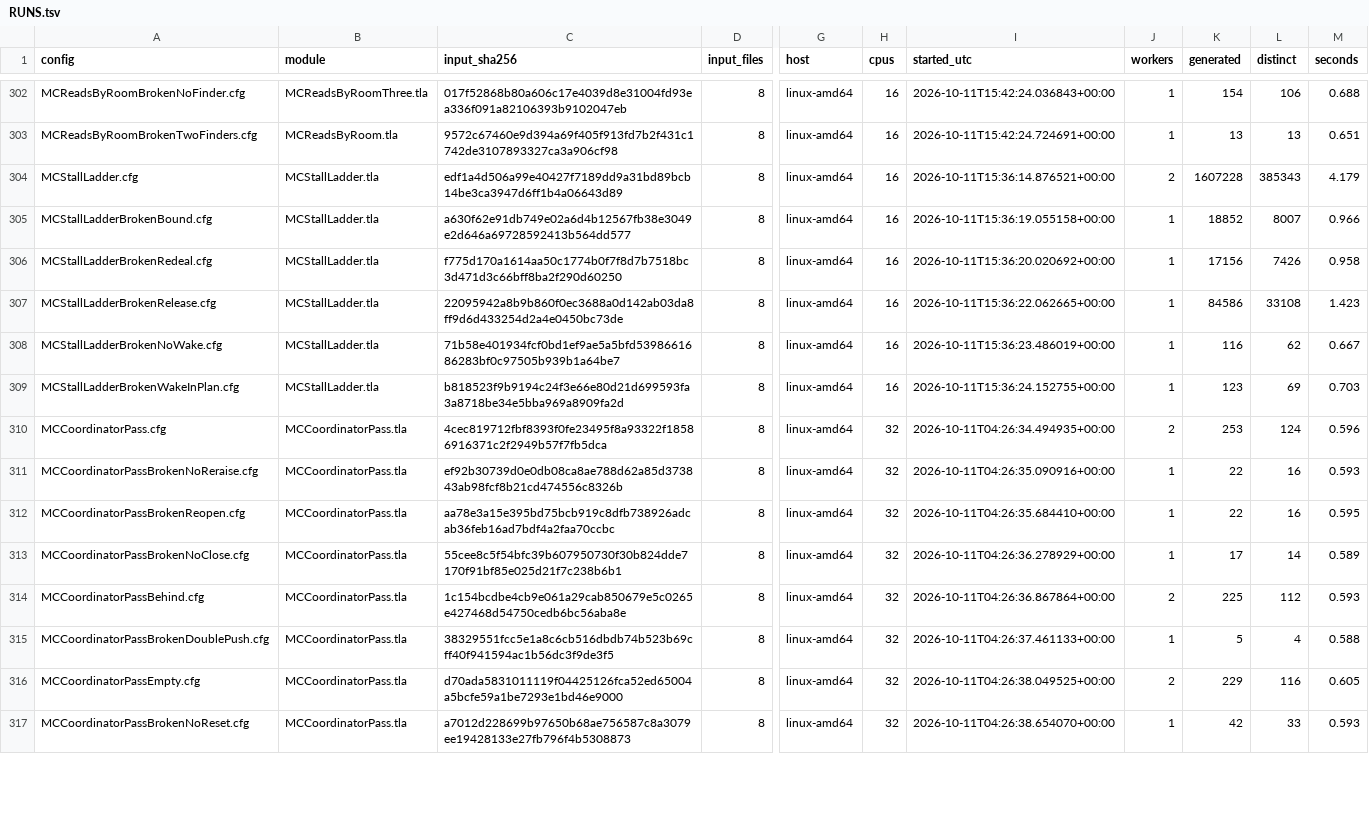
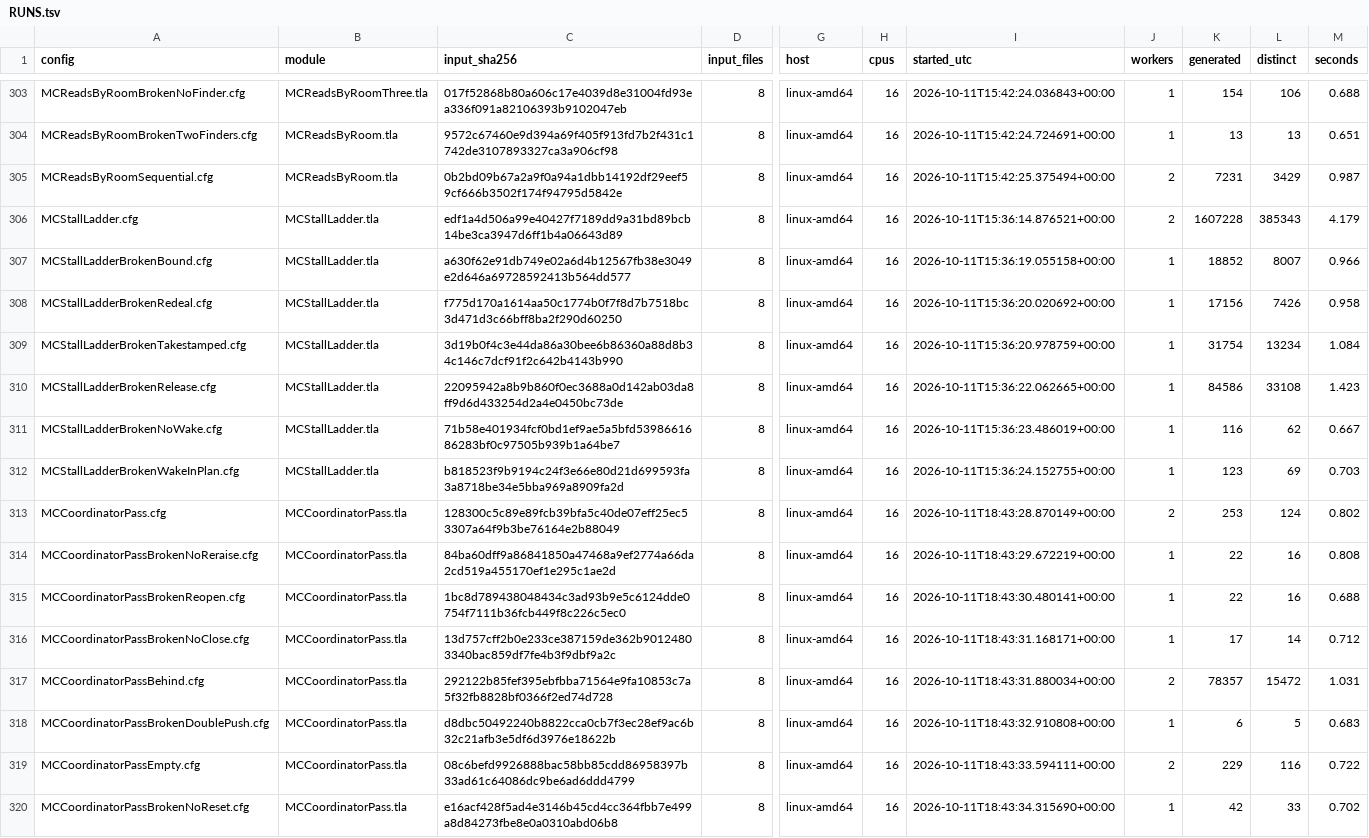
Before and after one commit to mas-bandwidth/nova-sprint, a TSV file: tla/RUNS.tsv, drawn as a sheet; only a part is shown, gaps mark what is left out; addresses are those after the commit; the diff covers the shown part only; the diff names each change by its address in the sheet, - before the commit and + after, or states it on an @@ line.

```diff
--- a/tla/RUNS.tsv
+++ b/tla/RUNS.tsv
@@ row 441 moved to row 305: MCReadsByRoomSequential.cfg @@
@@ row 436 moved to row 309: MCStallLadderBrokenTakestamped.cfg @@
-C313 (input_sha256): 4cec819712fbf8393f0fe23495f8a93322f18586916371c2f2949b57f7fb5dca
+C313 (input_sha256): 128300c5c89e89fcb39bfa5c40de07eff25ec53307a64f9b3be76164e2b88049
-H313:H320 (cpus): 32
+H313:H320 (cpus): 16
-I313 (started_utc): 2026-10-11T04:26:34.494935+00:00
+I313 (started_utc): 2026-10-11T18:43:28.870149+00:00
-M313 (seconds): 0.596
+M313 (seconds): 0.802
-C314 (input_sha256): ef92b30739d0e0db08ca8ae788d62a85d373843ab98fcf8b21cd474556c8326b
+C314 (input_sha256): 84ba60dff9a86841850a47468a9ef2774a66da2cd519a455170ef1e295c1ae2d
-I314 (started_utc): 2026-10-11T04:26:35.090916+00:00
+I314 (started_utc): 2026-10-11T18:43:29.672219+00:00
-M314 (seconds): 0.593
+M314 (seconds): 0.808
-C315 (input_sha256): aa78e3a15e395bd75bcb919c8dfb738926adcab36feb16ad7bdf4a2faa70ccbc
+C315 (input_sha256): 1bc8d789438048434c3ad93b9e5c6124dde0754f7111b36fcb449f8c226c5ec0
-I315 (started_utc): 2026-10-11T04:26:35.684410+00:00
+I315 (started_utc): 2026-10-11T18:43:30.480141+00:00
-M315 (seconds): 0.595
+M315 (seconds): 0.688
-C316 (input_sha256): 55cee8c5f54bfc39b607950730f30b824dde7170f91bf85e025d21f7c238b6b1
+C316 (input_sha256): 13d757cff2b0e233ce387159de362b90124803340bac859df7fe4b3f9dbf9a2c
-I316 (started_utc): 2026-10-11T04:26:36.278929+00:00
+I316 (started_utc): 2026-10-11T18:43:31.168171+00:00
-M316 (seconds): 0.589
+M316 (seconds): 0.712
-C317 (input_sha256): 1c154bcdbe4cb9e061a29cab850679e5c0265e427468d54750cedb6bc56aba8e
+C317 (input_sha256): 292122b85fef395ebfbba71564e9fa10853c7a5f32fb8828bf0366f2ed74d728
-I317 (started_utc): 2026-10-11T04:26:36.867864+00:00
+I317 (started_utc): 2026-10-11T18:43:31.880034+00:00
-K317 (generated): 225
+K317 (generated): 78357
-L317 (distinct): 112
+L317 (distinct): 15472
-M317 (seconds): 0.593
+M317 (seconds): 1.031
-C318 (input_sha256): 38329551fcc5e1a8c6cb516dbdb74b523b69cff40f941594ac1b56dc3f9de3f5
+C318 (input_sha256): d8dbc50492240b8822cca0cb7f3ec28ef9ac6b32c21afb3e5df6d3976e18622b
-I318 (started_utc): 2026-10-11T04:26:37.461133+00:00
+I318 (started_utc): 2026-10-11T18:43:32.910808+00:00
-K318 (generated): 5
+K318 (generated): 6
-L318 (distinct): 4
+L318 (distinct): 5
-M318 (seconds): 0.588
+M318 (seconds): 0.683
-C319 (input_sha256): d70ada5831011119f04425126fca52ed65004a5bcfe59a1be7293e1bd46e9000
+C319 (input_sha256): 08c6befd9926888bac58bb85cdd86958397b33ad61c64086dc9be6ad6ddd4799
-I319 (started_utc): 2026-10-11T04:26:38.049525+00:00
+I319 (started_utc): 2026-10-11T18:43:33.594111+00:00
-M319 (seconds): 0.605
+M319 (seconds): 0.722
-C320 (input_sha256): a7012d228699b97650b68ae756587c8a3079ee19428133e27fb796f4b5308873
+C320 (input_sha256): e16acf428f5ad4e3146b45cd4cc364fbb7e499a8d84273fbe8e0a0310abd06b8
-I320 (started_utc): 2026-10-11T04:26:38.654070+00:00
+I320 (started_utc): 2026-10-11T18:43:34.315690+00:00
-M320 (seconds): 0.593
+M320 (seconds): 0.702
```
Also changed, not shown: 2 added rows, 4 moved rows and 28 edited cells elsewhere in this file, tla/CASES.tsv, tla/COVERAGE.tsv, 6 other files.
